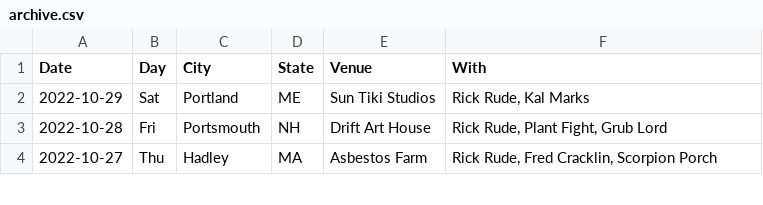
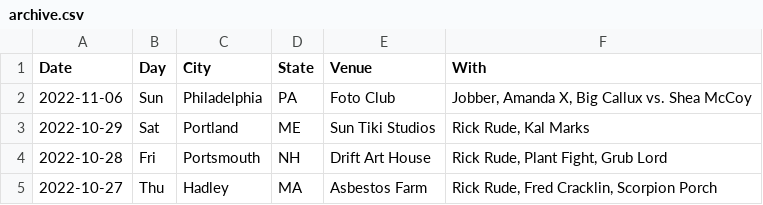
Before and after one commit to washerfacts/washerfacts.github.io, a CSV file: archive.csv, drawn as a sheet; only a part is shown.

```diff
--- a/archive.csv
+++ b/archive.csv
@@ -1,2 +1,3 @@
 Date,Day,City,State,Venue,With
+2022-11-06,Sun,Philadelphia,PA,Foto Club,"Jobber, Amanda X, Big Callux vs. Shea McCoy"
 2022-10-29,Sat,Portland,ME,Sun Tiki Studios,"Rick Rude, Kal Marks"
```
Also changed, not shown: 1 other file.
